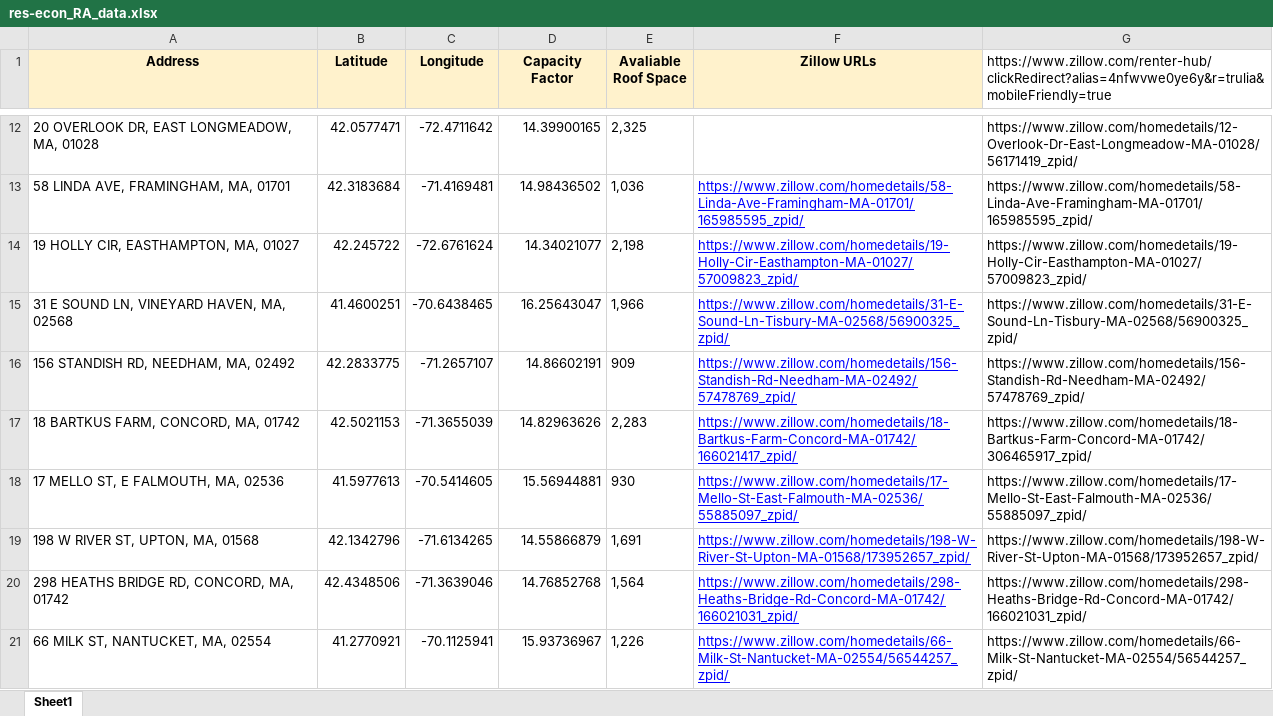
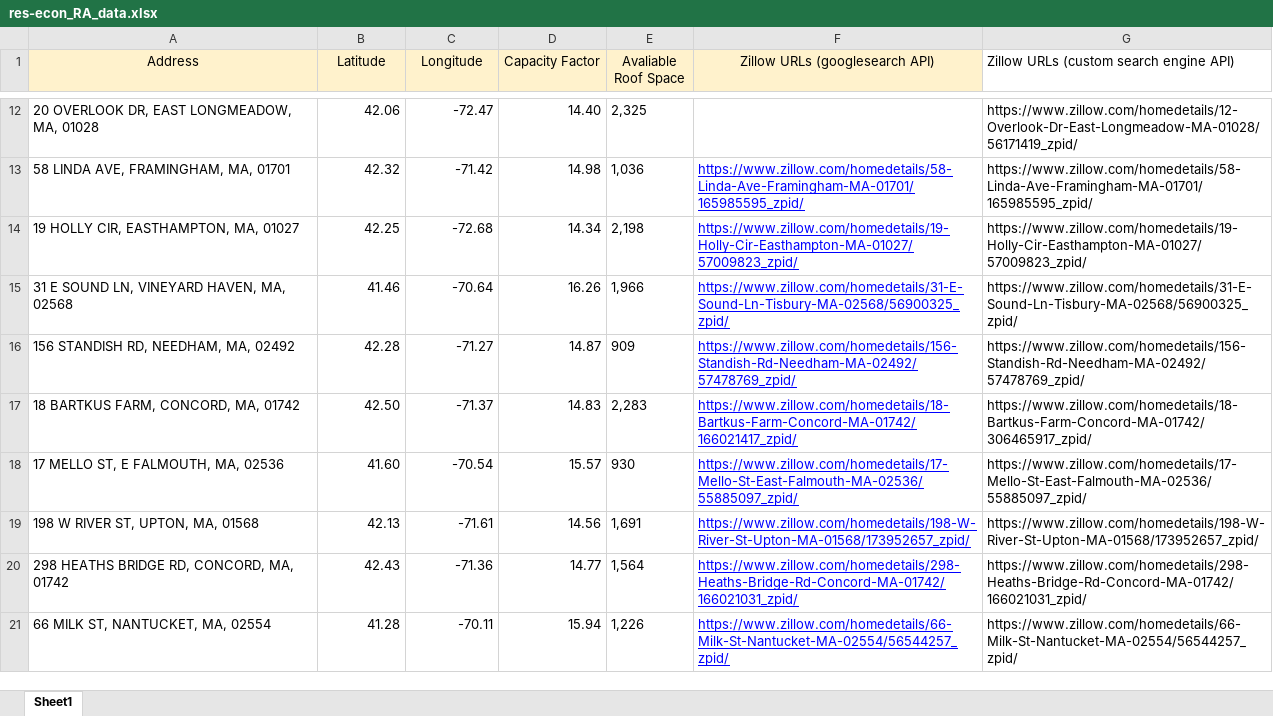
Before and after one commit to adithya-anand-999/Res-Econ-RA, an Excel workbook: res-econ_RA_data.xlsx, sheet Sheet1, drawn as a sheet; only a part is shown, gaps mark what is left out; values as stored, in another font and other column widths than the file's, no borders; the diff covers the shown part only; the diff names each change by its address in the sheet, - before the commit and + after, or states it on an @@ line.

Commit message:
trial 1 of scrapping zillow

```diff
--- a/res-econ_RA_data.xlsx (sheet Sheet1)
+++ b/res-econ_RA_data.xlsx (sheet Sheet1)
-A1:F1 bold: on
+A1:F1 bold: off
-F1: Zillow URLs
+F1: Zillow URLs (googlesearch API)
-G1: https://www.zillow.com/renter-hub/clickRedirect?alias=4nfwvwe0ye6y&r=trulia&mobileFriendly=true
+G1: Zillow URLs (custom search engine API)
-B12 (Latitude): 42.0577471
+B12 (Latitude): 42.06
-C12 (Longitude): -72.4711642
+C12 (Longitude): -72.47
-D12 (Capacity Factor): 14.39900165
+D12 (Capacity Factor): 14.40
-B13 (Latitude): 42.3183684
+B13 (Latitude): 42.32
-C13 (Longitude): -71.4169481
+C13 (Longitude): -71.42
-D13 (Capacity Factor): 14.98436502
+D13 (Capacity Factor): 14.98
-B14 (Latitude): 42.245722
+B14 (Latitude): 42.25
-C14 (Longitude): -72.6761624
+C14 (Longitude): -72.68
-D14 (Capacity Factor): 14.34021077
+D14 (Capacity Factor): 14.34
-B15 (Latitude): 41.4600251
+B15 (Latitude): 41.46
-C15 (Longitude): -70.6438465
+C15 (Longitude): -70.64
-D15 (Capacity Factor): 16.25643047
+D15 (Capacity Factor): 16.26
-B16 (Latitude): 42.2833775
+B16 (Latitude): 42.28
-C16 (Longitude): -71.2657107
+C16 (Longitude): -71.27
-D16 (Capacity Factor): 14.86602191
+D16 (Capacity Factor): 14.87
-B17 (Latitude): 42.5021153
+B17 (Latitude): 42.50
-C17 (Longitude): -71.3655039
+C17 (Longitude): -71.37
-D17 (Capacity Factor): 14.82963626
+D17 (Capacity Factor): 14.83
-B18 (Latitude): 41.5977613
+B18 (Latitude): 41.60
-C18 (Longitude): -70.5414605
+C18 (Longitude): -70.54
-D18 (Capacity Factor): 15.56944881
+D18 (Capacity Factor): 15.57
-B19 (Latitude): 42.1342796
+B19 (Latitude): 42.13
-C19 (Longitude): -71.6134265
+C19 (Longitude): -71.61
-D19 (Capacity Factor): 14.55866879
+D19 (Capacity Factor): 14.56
-B20 (Latitude): 42.4348506
+B20 (Latitude): 42.43
-C20 (Longitude): -71.3639046
+C20 (Longitude): -71.36
-D20 (Capacity Factor): 14.76852768
+D20 (Capacity Factor): 14.77
-B21 (Latitude): 41.2770921
+B21 (Latitude): 41.28
-C21 (Longitude): -70.1125941
+C21 (Longitude): -70.11
-D21 (Capacity Factor): 15.93736967
+D21 (Capacity Factor): 15.94
```
Also changed, not shown: 597 edited cells elsewhere in this sheet, 3 other files.
